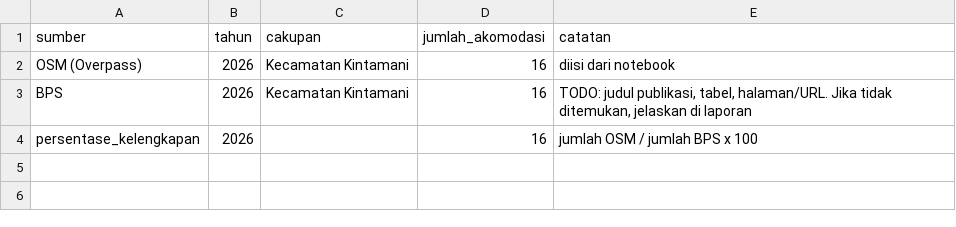
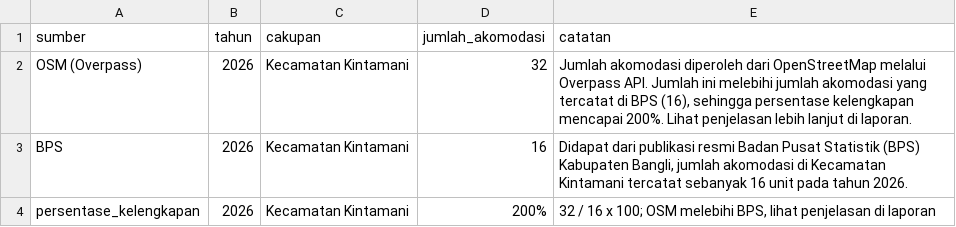
Before and after one commit to agungcihuyy/akomodasi_kintamani_2501010026, a CSV file: docs/perbandingan_bps.csv, drawn as a sheet.

```diff
--- a/docs/perbandingan_bps.csv
+++ b/docs/perbandingan_bps.csv
@@ -1,4 +1,4 @@
 sumber,tahun,cakupan,jumlah_akomodasi,catatan
-OSM (Overpass),2026,Kecamatan Kintamani,16,diisi dari notebook
-BPS,2026,Kecamatan Kintamani,16,"TODO: judul publikasi, tabel, halaman/URL. Jika tidak ditemukan, jelaskan di laporan"
-persentase_kelengkapan,2026,,16,jumlah OSM / jumlah BPS x 100
+OSM (Overpass),2026,Kecamatan Kintamani,32,"Jumlah akomodasi diperoleh dari OpenStreetMap melalui Overpass API. Jumlah ini melebihi jumlah akomodasi yang tercatat di BPS (16), sehingga persentase kelengkapan mencapai 200%. Lihat penjelasan lebih lanjut di laporan."
+BPS,2026,Kecamatan Kintamani,16,"Didapat dari publikasi resmi Badan Pusat Statistik (BPS) Kabupaten Bangli, jumlah akomodasi di Kecamatan Kintamani tercatat sebanyak 16 unit pada tahun 2026."
+persentase_kelengkapan,2026,Kecamatan Kintamani,200%,"32 / 16 x 100; OSM melebihi BPS, lihat penjelasan di laporan"
```
Also changed, not shown: docs/data_ethics_checklist.csv, 2 other files.
